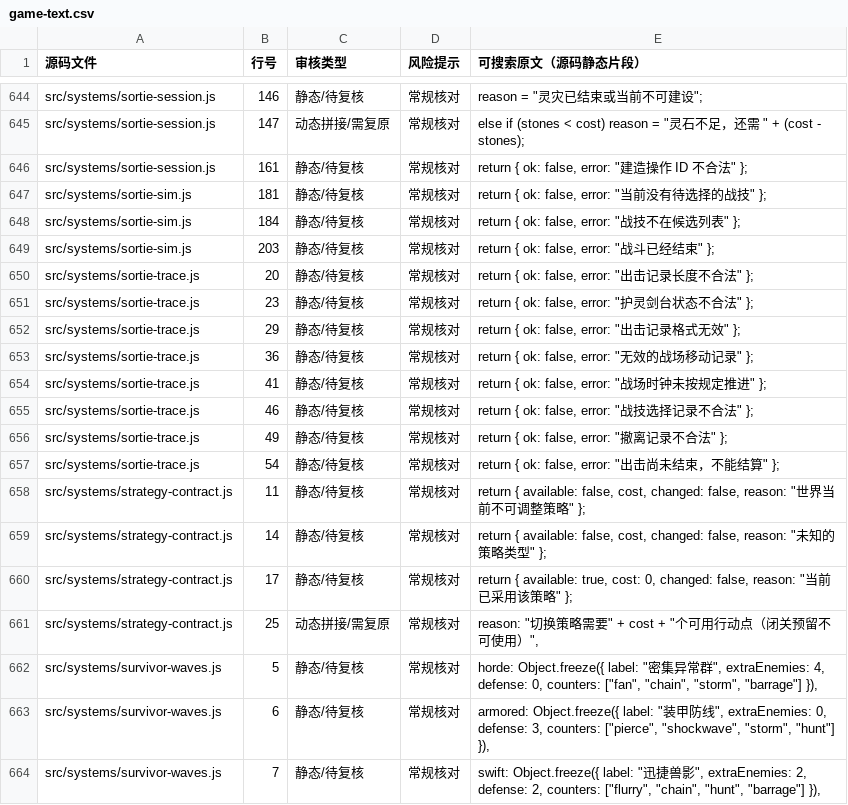
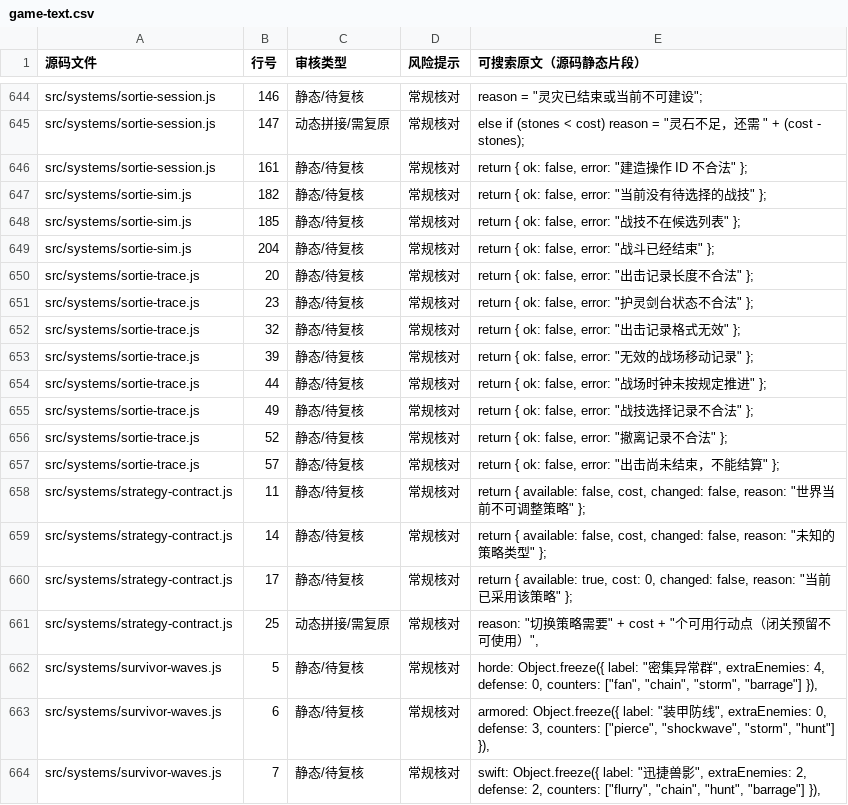
Before and after one commit to anlew07/learn, a CSV file: docs/review/game-text.csv, drawn as a sheet; only a part is shown, gaps mark what is left out; the diff covers the shown part only.

```diff
--- a/docs/review/game-text.csv
+++ b/docs/review/game-text.csv
@@ -646,13 +646,13 @@
 "src/systems/sortie-session.js","161","静态/待复核","常规核对","return { ok: false, error: ""建造操作 ID 不合法"" };"
-"src/systems/sortie-sim.js","181","静态/待复核","常规核对","return { ok: false, error: ""当前没有待选择的战技"" };"
-"src/systems/sortie-sim.js","184","静态/待复核","常规核对","return { ok: false, error: ""战技不在候选列表"" };"
-"src/systems/sortie-sim.js","203","静态/待复核","常规核对","return { ok: false, error: ""战斗已经结束"" };"
+"src/systems/sortie-sim.js","182","静态/待复核","常规核对","return { ok: false, error: ""当前没有待选择的战技"" };"
+"src/systems/sortie-sim.js","185","静态/待复核","常规核对","return { ok: false, error: ""战技不在候选列表"" };"
+"src/systems/sortie-sim.js","204","静态/待复核","常规核对","return { ok: false, error: ""战斗已经结束"" };"
 "src/systems/sortie-trace.js","20","静态/待复核","常规核对","return { ok: false, error: ""出击记录长度不合法"" };"
 "src/systems/sortie-trace.js","23","静态/待复核","常规核对","return { ok: false, error: ""护灵剑台状态不合法"" };"
-"src/systems/sortie-trace.js","29","静态/待复核","常规核对","return { ok: false, error: ""出击记录格式无效"" };"
-"src/systems/sortie-trace.js","36","静态/待复核","常规核对","return { ok: false, error: ""无效的战场移动记录"" };"
-"src/systems/sortie-trace.js","41","静态/待复核","常规核对","return { ok: false, error: ""战场时钟未按规定推进"" };"
-"src/systems/sortie-trace.js","46","静态/待复核","常规核对","return { ok: false, error: ""战技选择记录不合法"" };"
-"src/systems/sortie-trace.js","49","静态/待复核","常规核对","return { ok: false, error: ""撤离记录不合法"" };"
-"src/systems/sortie-trace.js","54","静态/待复核","常规核对","return { ok: false, error: ""出击尚未结束，不能结算"" };"
+"src/systems/sortie-trace.js","32","静态/待复核","常规核对","return { ok: false, error: ""出击记录格式无效"" };"
+"src/systems/sortie-trace.js","39","静态/待复核","常规核对","return { ok: false, error: ""无效的战场移动记录"" };"
+"src/systems/sortie-trace.js","44","静态/待复核","常规核对","return { ok: false, error: ""战场时钟未按规定推进"" };"
+"src/systems/sortie-trace.js","49","静态/待复核","常规核对","return { ok: false, error: ""战技选择记录不合法"" };"
+"src/systems/sortie-trace.js","52","静态/待复核","常规核对","return { ok: false, error: ""撤离记录不合法"" };"
+"src/systems/sortie-trace.js","57","静态/待复核","常规核对","return { ok: false, error: ""出击尚未结束，不能结算"" };"
 "src/systems/strategy-contract.js","11","静态/待复核","常规核对","return { available: false, cost, changed: false, reason: ""世界当前不可调整策略"" };"
```
Also changed, not shown: 18 edited cells elsewhere in this file.
